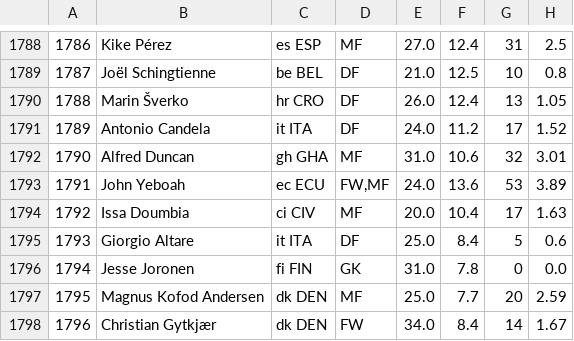
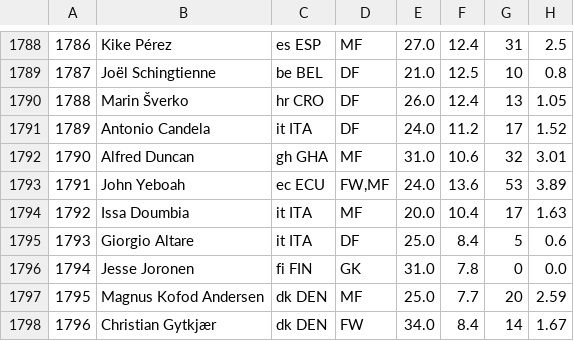
Before and after one commit to TuanPhanDB/football_analyze, a CSV file: stats_info/gca_stats.csv, drawn as a sheet; only a part is shown, gaps mark what is left out; the diff names each change by its address in the sheet, - before the commit and + after, or states it on an @@ line.

```diff
--- a/stats_info/gca_stats.csv
+++ b/stats_info/gca_stats.csv
-C1794: ci CIV
+C1794: it ITA
```
Also changed, not shown: stats_info/defense_stats.csv, stats_info/miscellaneous_stats.csv, 4 other files.
